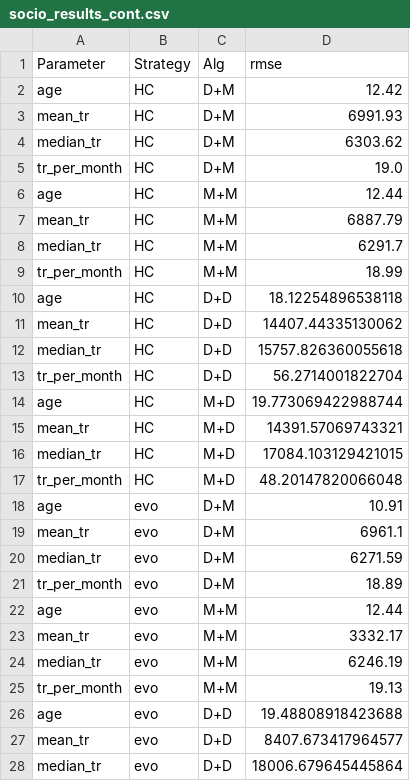
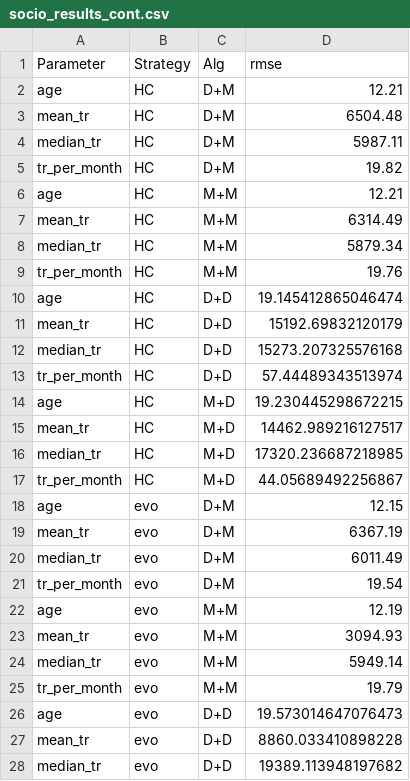
Before and after one commit to Anaxagor/Mixed-Learning-of-Bayesian-Networks, a CSV file: experiments/socio_results_cont.csv, drawn as a sheet; only a part is shown; the diff covers the shown part only.

Commit message:
add files with ysc results

```diff
--- a/experiments/socio_results_cont.csv
+++ b/experiments/socio_results_cont.csv
@@ -1,28 +1,28 @@
 Parameter,Strategy,Alg,rmse
-age,HC,D+M,12.42
-mean_tr,HC,D+M,6991.93
-median_tr,HC,D+M,6303.62
-tr_per_month,HC,D+M,19.0
-age,HC,M+M,12.44
-mean_tr,HC,M+M,6887.79
-median_tr,HC,M+M,6291.7
-tr_per_month,HC,M+M,18.99
-age,HC,D+D,18.12254896538118
-mean_tr,HC,D+D,14407.44335130062
-median_tr,HC,D+D,15757.826360055618
-tr_per_month,HC,D+D,56.2714001822704
-age,HC,M+D,19.773069422988744
-mean_tr,HC,M+D,14391.57069743321
-median_tr,HC,M+D,17084.103129421015
-tr_per_month,HC,M+D,48.20147820066048
-age,evo,D+M,10.91
-mean_tr,evo,D+M,6961.1
-median_tr,evo,D+M,6271.59
-tr_per_month,evo,D+M,18.89
-age,evo,M+M,12.44
-mean_tr,evo,M+M,3332.17
-median_tr,evo,M+M,6246.19
-tr_per_month,evo,M+M,19.13
-age,evo,D+D,19.48808918423688
-mean_tr,evo,D+D,8407.673417964577
-median_tr,evo,D+D,18006.679645445864
+age,HC,D+M,12.21
+mean_tr,HC,D+M,6504.48
+median_tr,HC,D+M,5987.11
+tr_per_month,HC,D+M,19.82
+age,HC,M+M,12.21
+mean_tr,HC,M+M,6314.49
+median_tr,HC,M+M,5879.34
+tr_per_month,HC,M+M,19.76
+age,HC,D+D,19.145412865046474
+mean_tr,HC,D+D,15192.69832120179
+median_tr,HC,D+D,15273.207325576168
+tr_per_month,HC,D+D,57.44489343513974
+age,HC,M+D,19.230445298672215
+mean_tr,HC,M+D,14462.989216127517
+median_tr,HC,M+D,17320.236687218985
+tr_per_month,HC,M+D,44.05689492256867
+age,evo,D+M,12.15
+mean_tr,evo,D+M,6367.19
+median_tr,evo,D+M,6011.49
+tr_per_month,evo,D+M,19.54
+age,evo,M+M,12.19
+mean_tr,evo,M+M,3094.93
+median_tr,evo,M+M,5949.14
+tr_per_month,evo,M+M,19.79
+age,evo,D+D,19.573014647076473
+mean_tr,evo,D+D,8860.033410898228
+median_tr,evo,D+D,19389.113948197682
```
Also changed, not shown: 5 edited cells elsewhere in this file, experiments/geo_results_cont.csv, experiments/geo_results_disc.csv, 1 other file.
